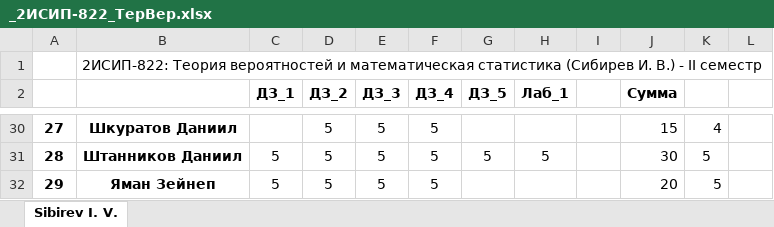
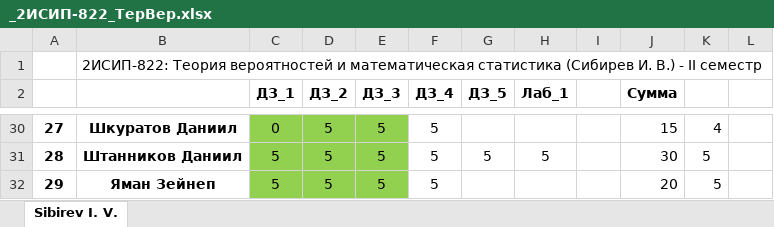
Before and after one commit to IvanSibirevV2/KipFin_Lab_2023-24_Git0, an Excel workbook: _2ИСИП-822_ТерВер.xlsx, sheet Sibirev I. V., drawn as a sheet; only a part is shown, gaps mark what is left out; values as stored, in another font and other column widths than the file's, no borders; conditional formats not drawn; the diff covers the shown part only; the diff names each change by its address in the sheet, - before the commit and + after, or states it on an @@ line.

```diff
--- a/_2ИСИП-822_ТерВер.xlsx (sheet Sibirev I. V.)
+++ b/_2ИСИП-822_ТерВер.xlsx (sheet Sibirev I. V.)
-C30:E32 fill: none
+C30:E32 fill: #92D050
-C30 (ДЗ_1): (empty)
+C30 (ДЗ_1): 0
```
Also changed, not shown: 18 edited cells and cell formats elsewhere in this sheet, _2ИСИП-722_ТерВер.xlsx.
